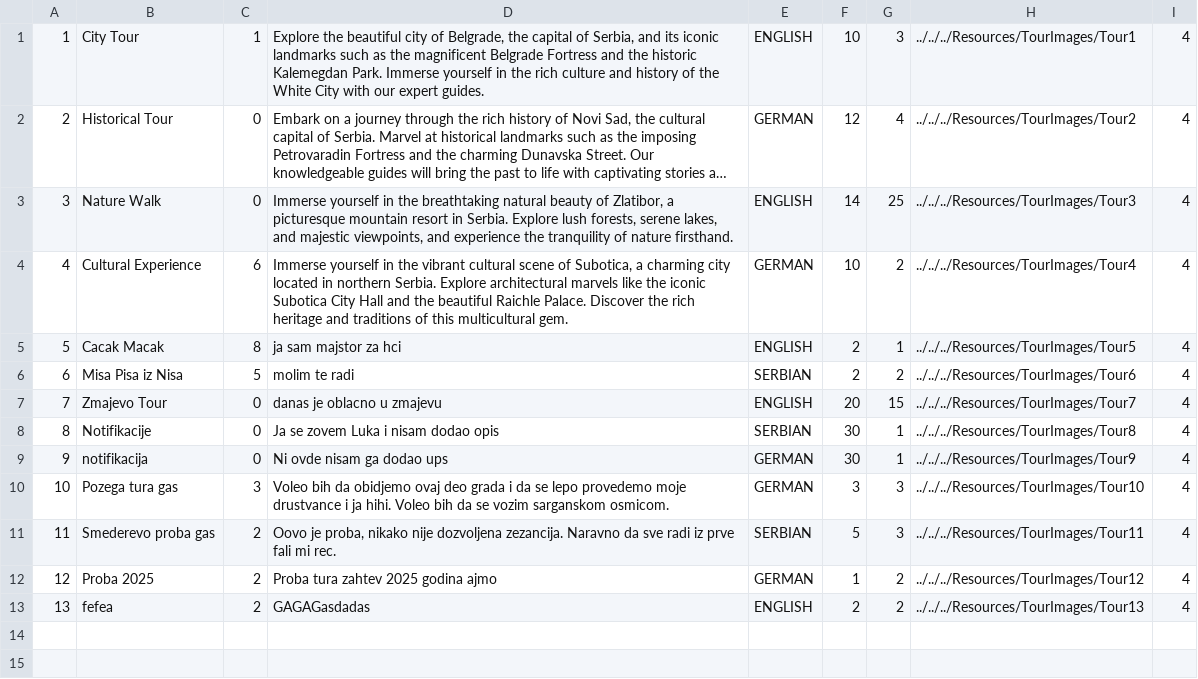
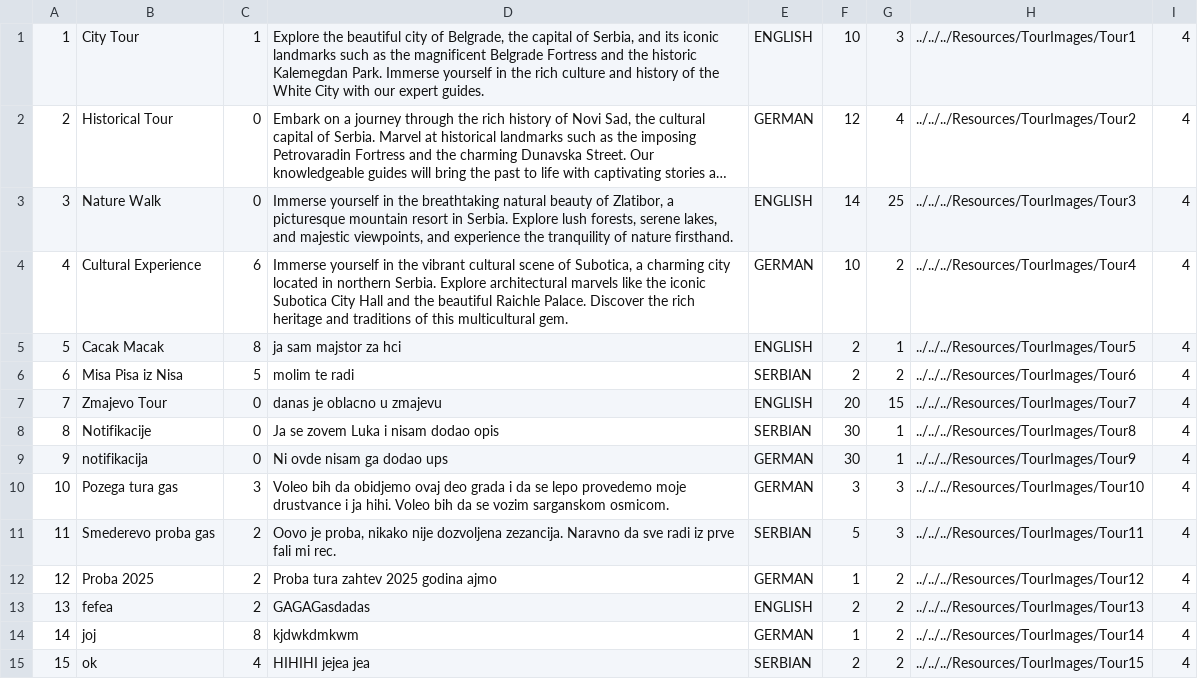
Before and after one commit to kzi-nastava/sims-ra-2024-group-5-team-d, a CSV file: Resources/Data/tours.csv, drawn as a sheet; long unchanged cells end in ….

```diff
--- a/Resources/Data/tours.csv
+++ b/Resources/Data/tours.csv
@@ -13 +13,3 @@
 13|fefea|2|GAGAGasdadas|ENGLISH|2|2|../../../Resources/TourImages/Tour13|4
+14|joj|8|kjdwkdmkwm|GERMAN|1|2|../../../Resources/TourImages/Tour14|4
+15|ok|4|HIHIHI jejea jea|SERBIAN|2|2|../../../Resources/TourImages/Tour15|4
```
Also changed, not shown: Resources/Data/checkPoints.csv, Resources/Data/notifications.csv, 16 other files.
